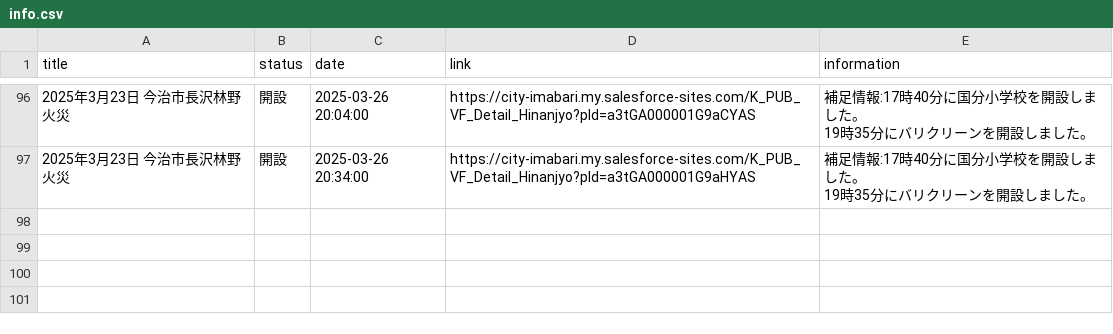
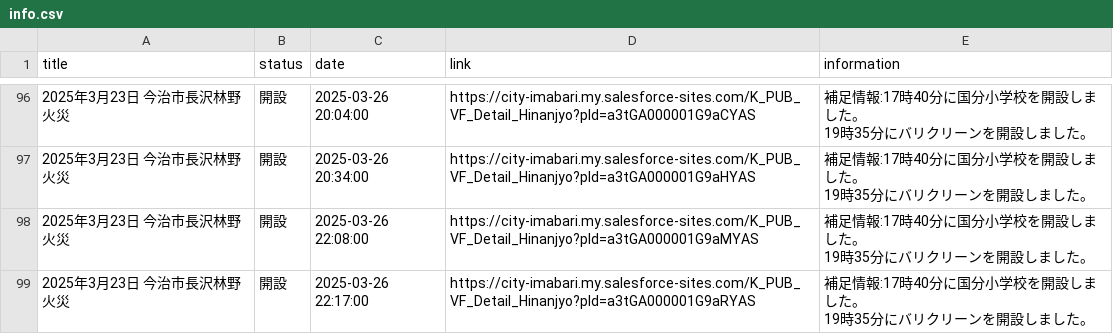
Before and after one commit to HB-empitsu/nagasawa20250323, a CSV file: info.csv, drawn as a sheet; only a part is shown, gaps mark what is left out.

```diff
--- a/info.csv
+++ b/info.csv
@@ -138 +138,5 @@
 19時35分にバリクリーンを開設しました。"
+2025年3月23日　今治市長沢林野火災,開設,2025-03-26 22:08:00,https://city-imabari.my.salesforce-sites.com/K_PUB_VF_Detail_Hinanjyo?pId=a3tGA000001G9aMYAS,"補足情報:17時40分に国分小学校を開設しました。
+19時35分にバリクリーンを開設しました。"
+2025年3月23日　今治市長沢林野火災,開設,2025-03-26 22:17:00,https://city-imabari.my.salesforce-sites.com/K_PUB_VF_Detail_Hinanjyo?pId=a3tGA000001G9aRYAS,"補足情報:17時40分に国分小学校を開設しました。
+19時35分にバリクリーンを開設しました。"
```
Also changed, not shown: data.csv.
